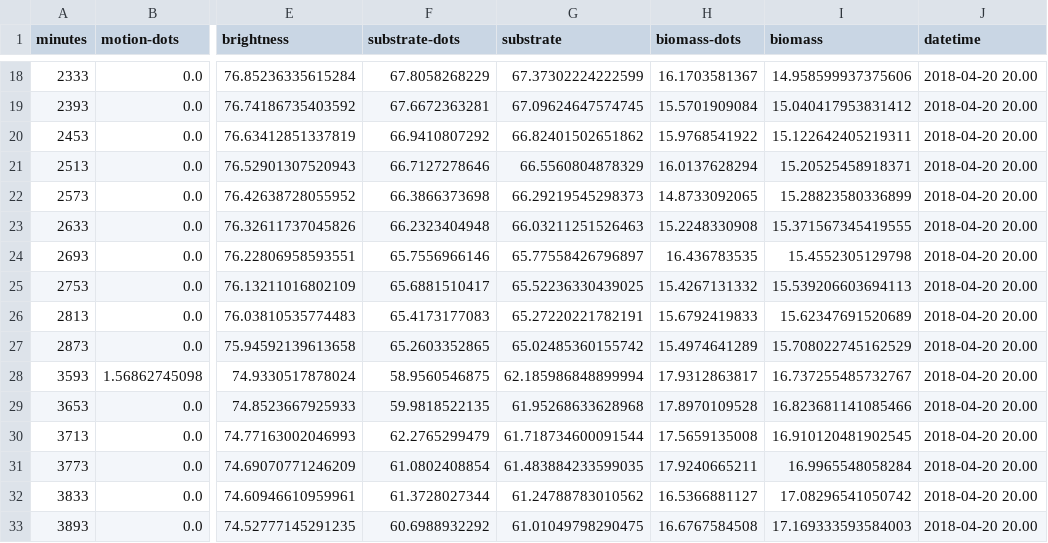
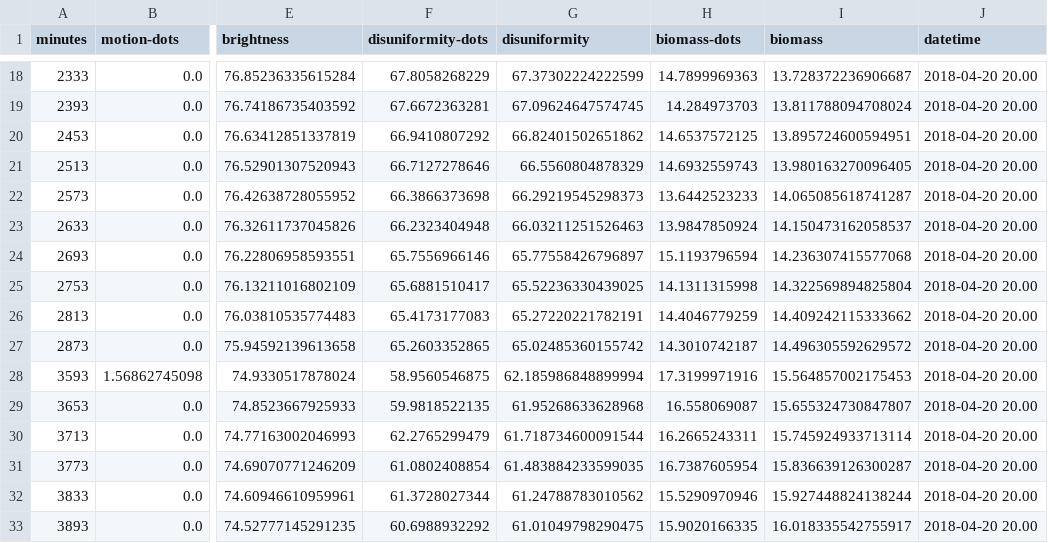
Before and after one commit to naturalinteraction/basil, a CSV file: website/blueshift-aprile.csv, drawn as a sheet; only a part is shown, gaps mark what is left out; the diff covers the shown part only; the diff names each change by its address in the sheet, - before the commit and + after, or states it on an @@ line.

Commit message:
substrate --> disuniformity

```diff
--- a/website/blueshift-aprile.csv
+++ b/website/blueshift-aprile.csv
-F1: substrate-dots
+F1: disuniformity-dots
-G1: substrate
+G1: disuniformity
-H18 (biomass-dots): 16.1703581367
+H18 (biomass-dots): 14.7899969363
-I18 (biomass): 14.958599937375606
+I18 (biomass): 13.728372236906687
-H19 (biomass-dots): 15.5701909084
+H19 (biomass-dots): 14.284973703
-I19 (biomass): 15.040417953831412
+I19 (biomass): 13.811788094708024
-H20 (biomass-dots): 15.9768541922
+H20 (biomass-dots): 14.6537572125
-I20 (biomass): 15.122642405219311
+I20 (biomass): 13.895724600594951
-H21 (biomass-dots): 16.0137628294
+H21 (biomass-dots): 14.6932559743
-I21 (biomass): 15.20525458918371
+I21 (biomass): 13.980163270096405
-H22 (biomass-dots): 14.8733092065
+H22 (biomass-dots): 13.6442523233
-I22 (biomass): 15.28823580336899
+I22 (biomass): 14.065085618741287
-H23 (biomass-dots): 15.2248330908
+H23 (biomass-dots): 13.9847850924
-I23 (biomass): 15.371567345419555
+I23 (biomass): 14.150473162058537
-H24 (biomass-dots): 16.436783535
+H24 (biomass-dots): 15.1193796594
-I24 (biomass): 15.4552305129798
+I24 (biomass): 14.236307415577068
-H25 (biomass-dots): 15.4267131332
+H25 (biomass-dots): 14.1311315998
-I25 (biomass): 15.539206603694113
+I25 (biomass): 14.322569894825804
-H26 (biomass-dots): 15.6792419833
+H26 (biomass-dots): 14.4046779259
-I26 (biomass): 15.62347691520689
+I26 (biomass): 14.409242115333662
-H27 (biomass-dots): 15.4974641289
+H27 (biomass-dots): 14.3010742187
-I27 (biomass): 15.708022745162529
+I27 (biomass): 14.496305592629572
-H28 (biomass-dots): 17.9312863817
+H28 (biomass-dots): 17.3199971916
-I28 (biomass): 16.737255485732767
+I28 (biomass): 15.564857002175453
-H29 (biomass-dots): 17.8970109528
+H29 (biomass-dots): 16.558069087
-I29 (biomass): 16.823681141085466
+I29 (biomass): 15.655324730847807
-H30 (biomass-dots): 17.5659135008
+H30 (biomass-dots): 16.2665243311
-I30 (biomass): 16.910120481902545
+I30 (biomass): 15.745924933713114
-H31 (biomass-dots): 17.9240665211
+H31 (biomass-dots): 16.7387605954
-I31 (biomass): 16.9965548058284
+I31 (biomass): 15.836639126300287
-H32 (biomass-dots): 16.5366881127
+H32 (biomass-dots): 15.5290970946
-I32 (biomass): 17.08296541050742
+I32 (biomass): 15.927448824138244
-H33 (biomass-dots): 16.6767584508
+H33 (biomass-dots): 15.9020166335
-I33 (biomass): 17.169333593584003
+I33 (biomass): 16.018335542755917
```
Also changed, not shown: 148 edited cells elsewhere in this file, website/visible-hawk.csv, 2 other files.
